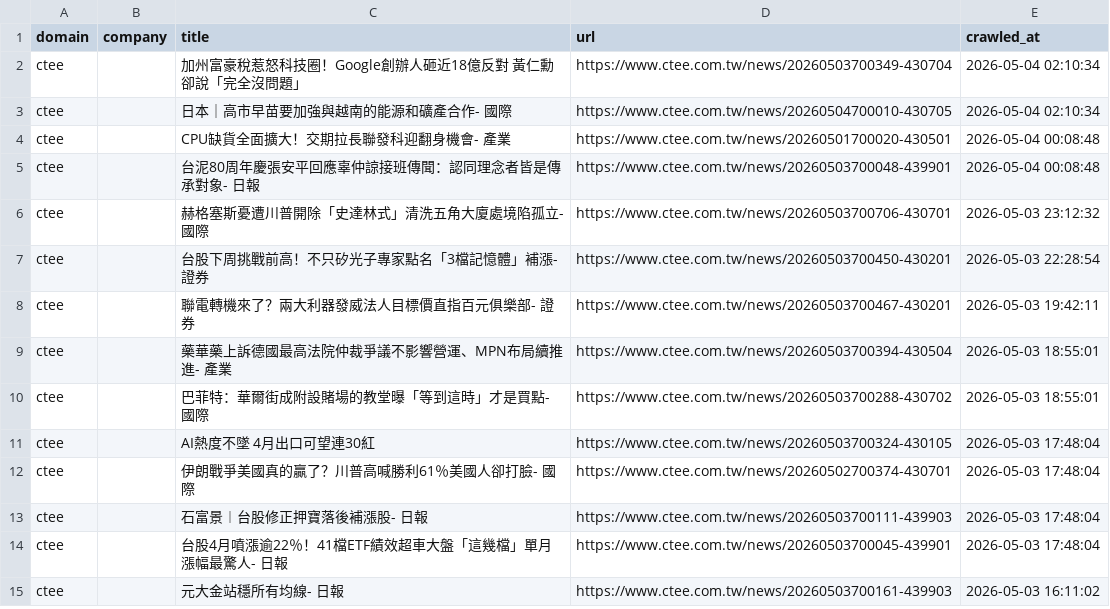
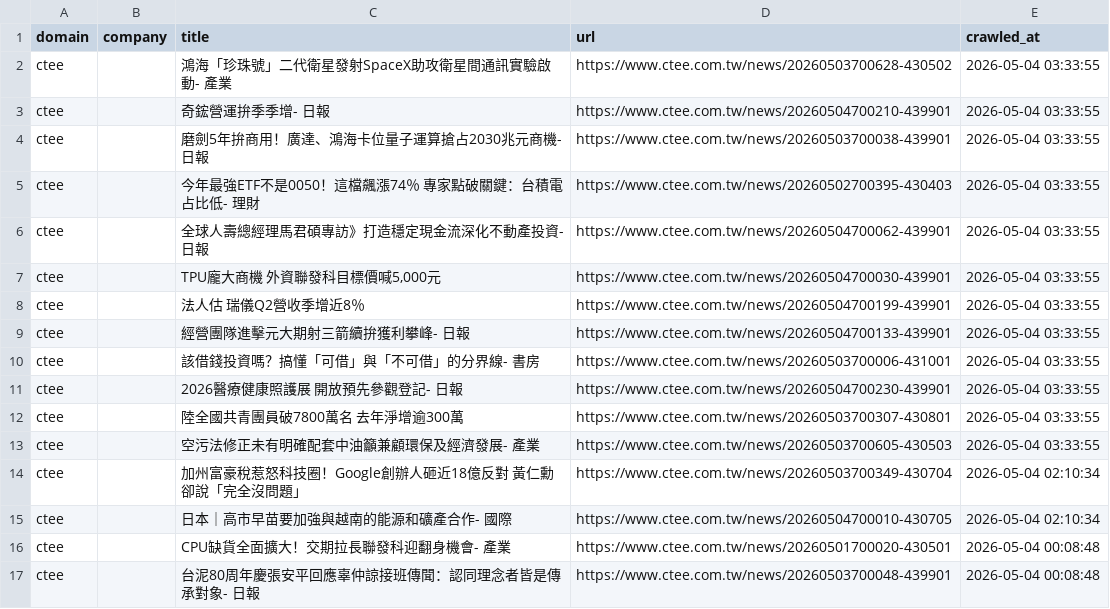
Before and after one commit to levelupup/news_crawler, a CSV file: data/ctee.csv, drawn as a sheet; only a part is shown; the shorter side is filled out with more unchanged rows; the diff names each change by its address in the sheet, - before the commit and + after, or states it on an @@ line.

```diff
--- a/data/ctee.csv
+++ b/data/ctee.csv
+row 2: ctee |  | 鴻海「珍珠號」二代衛星發射SpaceX助攻衛星間通訊實驗啟動- 產業 | https://www.ctee.com.tw/news/20260503700628-430502 | 2026-05-04 03:33:55
+row 3: ctee |  | 奇鋐營運拚季季增- 日報 | https://www.ctee.com.tw/news/20260504700210-439901 | 2026-05-04 03:33:55
+row 4: ctee |  | 磨劍5年拚商用！廣達、鴻海卡位量子運算搶占2030兆元商機- 日報 | https://www.ctee.com.tw/news/20260503700038-439901 | 2026-05-04 03:33:55
+row 5: ctee |  | 今年最強ETF不是0050！這檔飆漲74％ 專家點破關鍵：台積電占比低- 理財 | https://www.ctee.com.tw/news/20260502700395-430403 | 2026-05-04 03:33:55
+row 6: ctee |  | 全球人壽總經理馬君碩專訪》打造穩定現金流深化不動產投資- 日報 | https://www.ctee.com.tw/news/20260504700062-439901 | 2026-05-04 03:33:55
+row 7: ctee |  | TPU龐大商機 外資聯發科目標價喊5,000元 | https://www.ctee.com.tw/news/20260504700030-439901 | 2026-05-04 03:33:55
+row 8: ctee |  | 法人估 瑞儀Q2營收季增近8％ | https://www.ctee.com.tw/news/20260504700199-439901 | 2026-05-04 03:33:55
+row 9: ctee |  | 經營團隊進擊元大期射三箭續拚獲利攀峰- 日報 | https://www.ctee.com.tw/news/20260504700133-439901 | 2026-05-04 03:33:55
+row 10: ctee |  | 該借錢投資嗎？搞懂「可借」與「不可借」的分界線- 書房 | https://www.ctee.com.tw/news/20260503700006-431001 | 2026-05-04 03:33:55
+row 11: ctee |  | 2026醫療健康照護展 開放預先參觀登記- 日報 | https://www.ctee.com.tw/news/20260504700230-439901 | 2026-05-04 03:33:55
+row 12: ctee |  | 陸全國共青團員破7800萬名 去年淨增逾300萬 | https://www.ctee.com.tw/news/20260503700307-430801 | 2026-05-04 03:33:55
+row 13: ctee |  | 空污法修正未有明確配套中油籲兼顧環保及經濟發展- 產業 | https://www.ctee.com.tw/news/20260503700605-430503 | 2026-05-04 03:33:55
```
Also changed, not shown: data/36kr.csv, data/bloomberg.csv, 12 other files.
